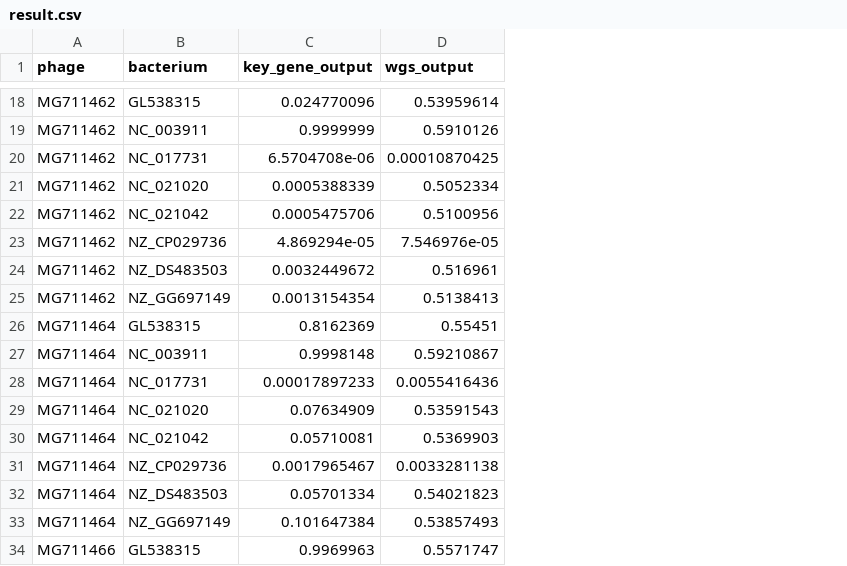
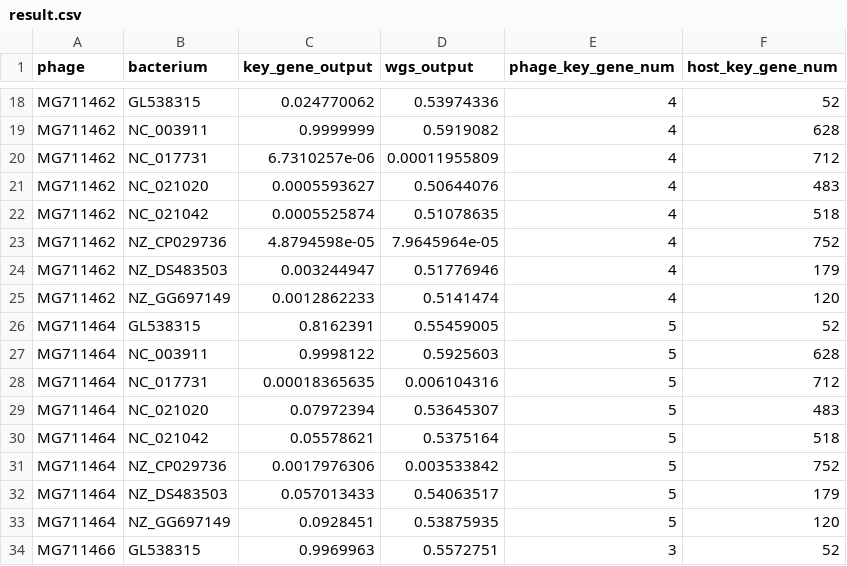
Before and after one commit to Tongqing-Wei/DeepPBI-KG, a CSV file: example_output/result.csv, drawn as a sheet; only a part is shown, gaps mark what is left out; the diff covers the shown part only; the diff names each change by its address in the sheet, - before the commit and + after, or states it on an @@ line.

```diff
--- a/example_output/result.csv
+++ b/example_output/result.csv
+column E (phage_key_gene_num), rows 18-34: 4 | 4 | 4 | 4 | 4 | 4 | 4 | 4 | 5 | 5 | 5 | 5 | 5 | 5 | 5 | 5 | 3
+column F (host_key_gene_num), rows 18-34: 52 | 628 | 712 | 483 | 518 | 752 | 179 | 120 | 52 | 628 | 712 | 483 | 518 | 752 | 179 | 120 | 52
-C18 (key_gene_output): 0.024770096
+C18 (key_gene_output): 0.024770062
-D18 (wgs_output): 0.53959614
+D18 (wgs_output): 0.53974336
-D19 (wgs_output): 0.5910126
+D19 (wgs_output): 0.5919082
-C20 (key_gene_output): 6.5704708e-06
+C20 (key_gene_output): 6.7310257e-06
-D20 (wgs_output): 0.00010870425
+D20 (wgs_output): 0.00011955809
-C21 (key_gene_output): 0.0005388339
+C21 (key_gene_output): 0.0005593627
-D21 (wgs_output): 0.5052334
+D21 (wgs_output): 0.50644076
-C22 (key_gene_output): 0.0005475706
+C22 (key_gene_output): 0.0005525874
-D22 (wgs_output): 0.5100956
+D22 (wgs_output): 0.51078635
-C23 (key_gene_output): 4.869294e-05
+C23 (key_gene_output): 4.8794598e-05
-D23 (wgs_output): 7.546976e-05
+D23 (wgs_output): 7.9645964e-05
-C24 (key_gene_output): 0.0032449672
+C24 (key_gene_output): 0.003244947
-D24 (wgs_output): 0.516961
+D24 (wgs_output): 0.51776946
-C25 (key_gene_output): 0.0013154354
+C25 (key_gene_output): 0.0012862233
-D25 (wgs_output): 0.5138413
+D25 (wgs_output): 0.5141474
-C26 (key_gene_output): 0.8162369
+C26 (key_gene_output): 0.8162391
-D26 (wgs_output): 0.55451
+D26 (wgs_output): 0.55459005
-C27 (key_gene_output): 0.9998148
+C27 (key_gene_output): 0.9998122
-D27 (wgs_output): 0.59210867
+D27 (wgs_output): 0.5925603
-C28 (key_gene_output): 0.00017897233
+C28 (key_gene_output): 0.00018365635
-D28 (wgs_output): 0.0055416436
+D28 (wgs_output): 0.006104316
-C29 (key_gene_output): 0.07634909
+C29 (key_gene_output): 0.07972394
-D29 (wgs_output): 0.53591543
+D29 (wgs_output): 0.53645307
-C30 (key_gene_output): 0.05710081
+C30 (key_gene_output): 0.05578621
-D30 (wgs_output): 0.5369903
+D30 (wgs_output): 0.5375164
-C31 (key_gene_output): 0.0017965467
+C31 (key_gene_output): 0.0017976306
-D31 (wgs_output): 0.0033281138
+D31 (wgs_output): 0.003533842
-C32 (key_gene_output): 0.05701334
+C32 (key_gene_output): 0.057013433
-D32 (wgs_output): 0.54021823
+D32 (wgs_output): 0.54063517
-C33 (key_gene_output): 0.101647384
+C33 (key_gene_output): 0.0928451
-D33 (wgs_output): 0.53857493
+D33 (wgs_output): 0.53875935
-D34 (wgs_output): 0.5571747
+D34 (wgs_output): 0.5572751
```
Also changed, not shown: 104 edited cells elsewhere in this file, 1 other file.
